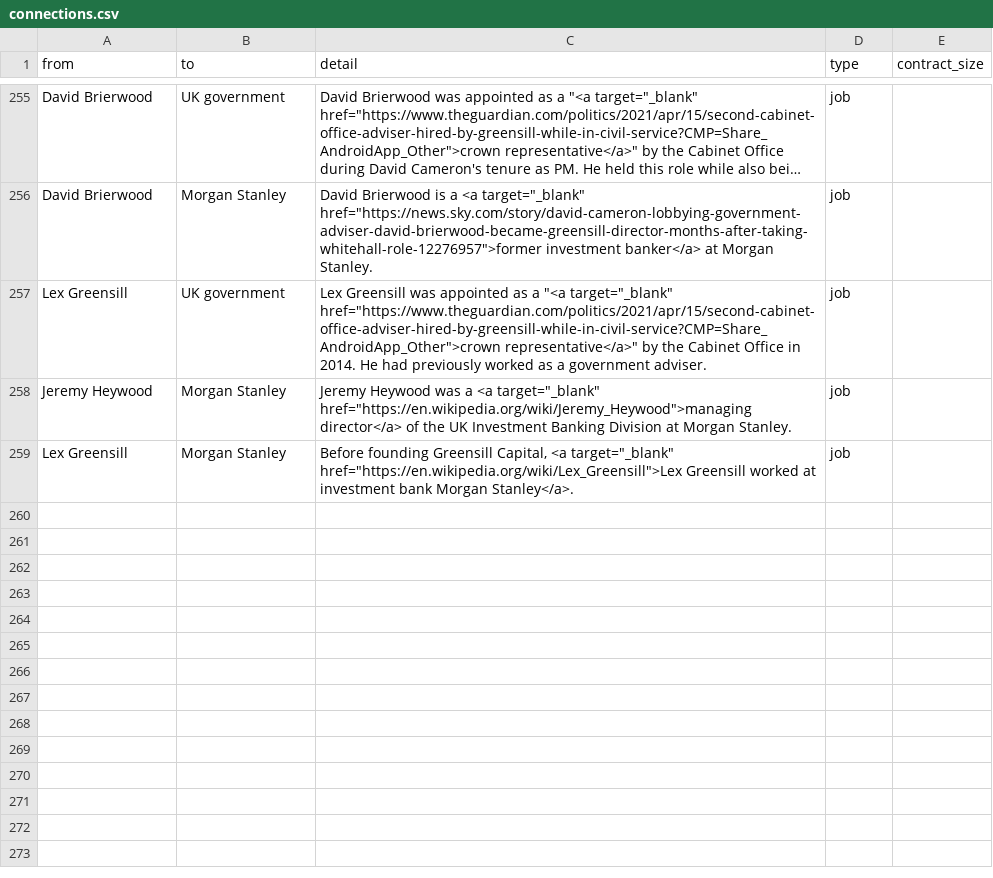
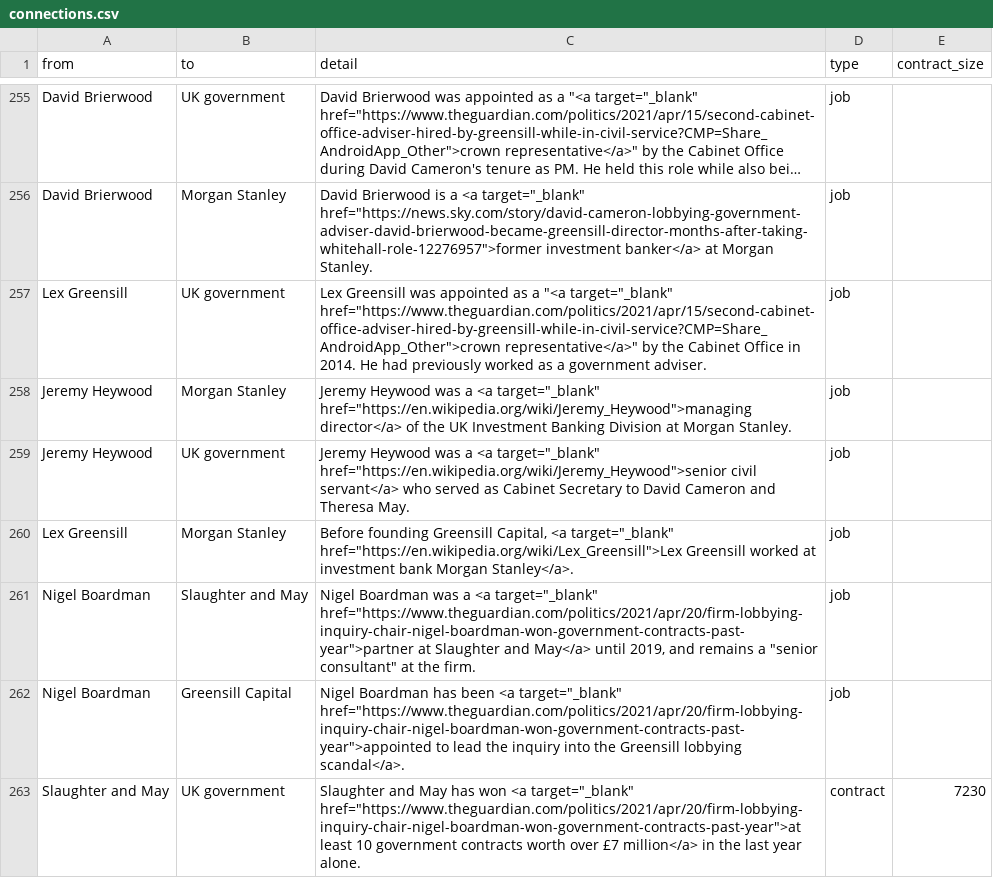
Before and after one commit to sophieehill/my-little-crony, a CSV file: connections.csv, drawn as a sheet; only a part is shown, gaps mark what is left out; long unchanged cells end in ….

```diff
--- a/connections.csv
+++ b/connections.csv
@@ -258,2 +258,6 @@ Lex Greensill,UK government,"Lex Greensill was appointed as a ""<a target=""_bla
 Jeremy Heywood,Morgan Stanley,"Jeremy Heywood was a <a target=""_blank"" href=""https://en.wikipedia.org/wiki/Jeremy_Heywood"">managing director</a> of the UK Investment Banking Division at Morgan Stanley.",job,
+Jeremy Heywood,UK government,"Jeremy Heywood was a <a target=""_blank"" href=""https://en.wikipedia.org/wiki/Jeremy_Heywood"">senior civil servant</a> who served as Cabinet Secretary to David Cameron and Theresa May.",job,
 Lex Greensill,Morgan Stanley,"Before founding Greensill Capital, <a target=""_blank"" href=""https://en.wikipedia.org/wiki/Lex_Greensill"">Lex Greensill worked at investment bank Morgan Stanley</a>.",job,
+Nigel Boardman,Slaughter and May,"Nigel Boardman was a <a target=""_blank"" href=""https://www.theguardian.com/politics/2021/apr/20/firm-lobbying-inquiry-chair-nigel-boardman-won-government-contracts-past-year"">partner at Slaughter and May</a> until 2019, and remains a ""senior consultant"" at the firm.",job,
+Nigel Boardman,Greensill Capital,"Nigel Boardman has been <a target=""_blank"" href=""https://www.theguardian.com/politics/2021/apr/20/firm-lobbying-inquiry-chair-nigel-boardman-won-government-contracts-past-year"">appointed to lead the inquiry into the Greensill lobbying scandal</a>.",job,
+Slaughter and May,UK government,"Slaughter and May has won <a target=""_blank"" href=""https://www.theguardian.com/politics/2021/apr/20/firm-lobbying-inquiry-chair-nigel-boardman-won-government-contracts-past-year"">at least 10 government contracts worth over £7 million</a> in the last year alone.",contract,7230
```
Also changed, not shown: people.csv, 4 other files.
